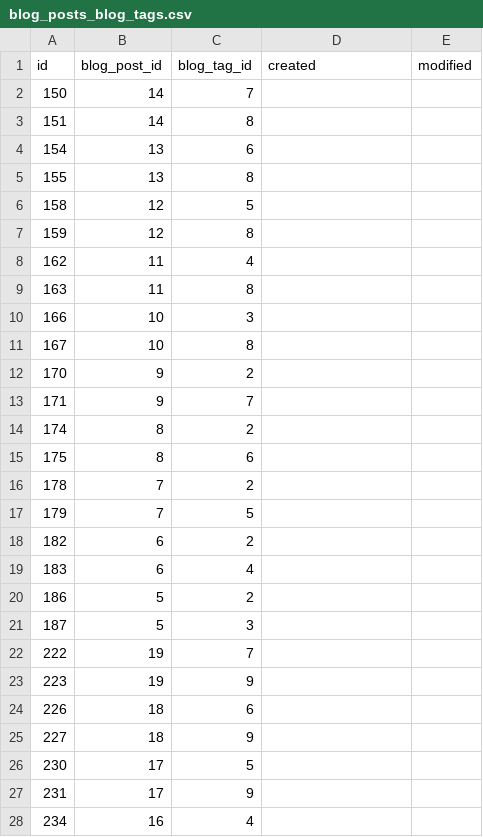
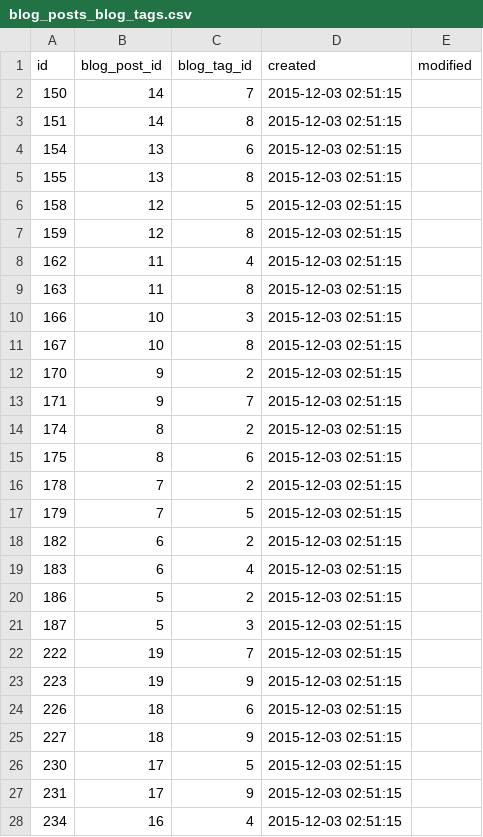
Before and after one commit to webbingstudio/baser_theme_ratio_3_2, a CSV file: dist/app/webroot/theme/ratio_3_2/Config/data/default/Blog/blog_posts_blog_tags.csv, drawn as a sheet; only a part is shown; the diff covers the shown part only.

```diff
--- a/dist/app/webroot/theme/ratio_3_2/Config/data/default/Blog/blog_posts_blog_tags.csv
+++ b/dist/app/webroot/theme/ratio_3_2/Config/data/default/Blog/blog_posts_blog_tags.csv
@@ -1,28 +1,28 @@
 "id","blog_post_id","blog_tag_id","created","modified"
-"150","14","7","",""
-"151","14","8","",""
-"154","13","6","",""
-"155","13","8","",""
-"158","12","5","",""
-"159","12","8","",""
-"162","11","4","",""
-"163","11","8","",""
-"166","10","3","",""
-"167","10","8","",""
-"170","9","2","",""
-"171","9","7","",""
-"174","8","2","",""
-"175","8","6","",""
-"178","7","2","",""
-"179","7","5","",""
-"182","6","2","",""
-"183","6","4","",""
-"186","5","2","",""
-"187","5","3","",""
-"222","19","7","",""
-"223","19","9","",""
-"226","18","6","",""
-"227","18","9","",""
-"230","17","5","",""
-"231","17","9","",""
-"234","16","4","",""
+"150","14","7","2015-12-03 02:51:15",""
+"151","14","8","2015-12-03 02:51:15",""
+"154","13","6","2015-12-03 02:51:15",""
+"155","13","8","2015-12-03 02:51:15",""
+"158","12","5","2015-12-03 02:51:15",""
+"159","12","8","2015-12-03 02:51:15",""
+"162","11","4","2015-12-03 02:51:15",""
+"163","11","8","2015-12-03 02:51:15",""
+"166","10","3","2015-12-03 02:51:15",""
+"167","10","8","2015-12-03 02:51:15",""
+"170","9","2","2015-12-03 02:51:15",""
+"171","9","7","2015-12-03 02:51:15",""
+"174","8","2","2015-12-03 02:51:15",""
+"175","8","6","2015-12-03 02:51:15",""
+"178","7","2","2015-12-03 02:51:15",""
+"179","7","5","2015-12-03 02:51:15",""
+"182","6","2","2015-12-03 02:51:15",""
+"183","6","4","2015-12-03 02:51:15",""
+"186","5","2","2015-12-03 02:51:15",""
+"187","5","3","2015-12-03 02:51:15",""
+"222","19","7","2015-12-03 02:51:15",""
+"223","19","9","2015-12-03 02:51:15",""
+"226","18","6","2015-12-03 02:51:15",""
+"227","18","9","2015-12-03 02:51:15",""
+"230","17","5","2015-12-03 02:51:15",""
+"231","17","9","2015-12-03 02:51:15",""
+"234","16","4","2015-12-03 02:51:15",""
```
Also changed, not shown: 3 edited cells elsewhere in this file, dist/app/webroot/theme/ratio_3_2/Config/data/default/contents.csv, dist/app/webroot/theme/ratio_3_2/Config/data/default/pages.csv, 4 other files.
